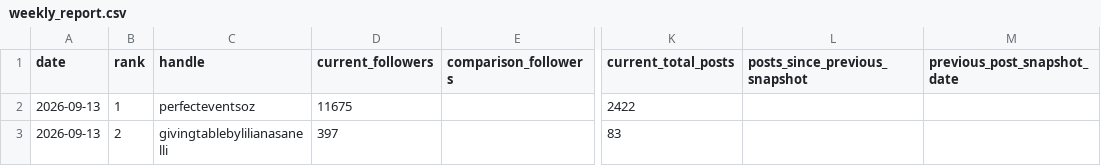
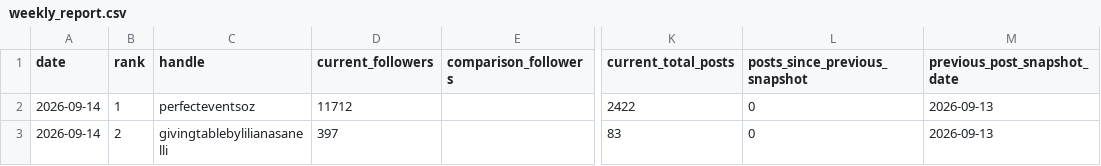
Before and after one commit to tokipaulo19/arsc-instagram-benchmarking, a CSV file: data/thegivingtable/weekly_report.csv, drawn as a sheet; only a part is shown, gaps mark what is left out; the diff names each change by its address in the sheet, - before the commit and + after, or states it on an @@ line.

```diff
--- a/data/thegivingtable/weekly_report.csv
+++ b/data/thegivingtable/weekly_report.csv
-A2:A3 (date): 2026-09-13
+A2:A3 (date): 2026-09-14
-D2 (current_followers): 11675
+D2 (current_followers): 11712
-L2:L3 (posts_since_previous_snapshot): (empty)
+L2:L3 (posts_since_previous_snapshot): 0
-M2:M3 (previous_post_snapshot_date): (empty)
+M2:M3 (previous_post_snapshot_date): 2026-09-13
```
Also changed, not shown: data/thegivingtable/instagram_snapshots.csv.
